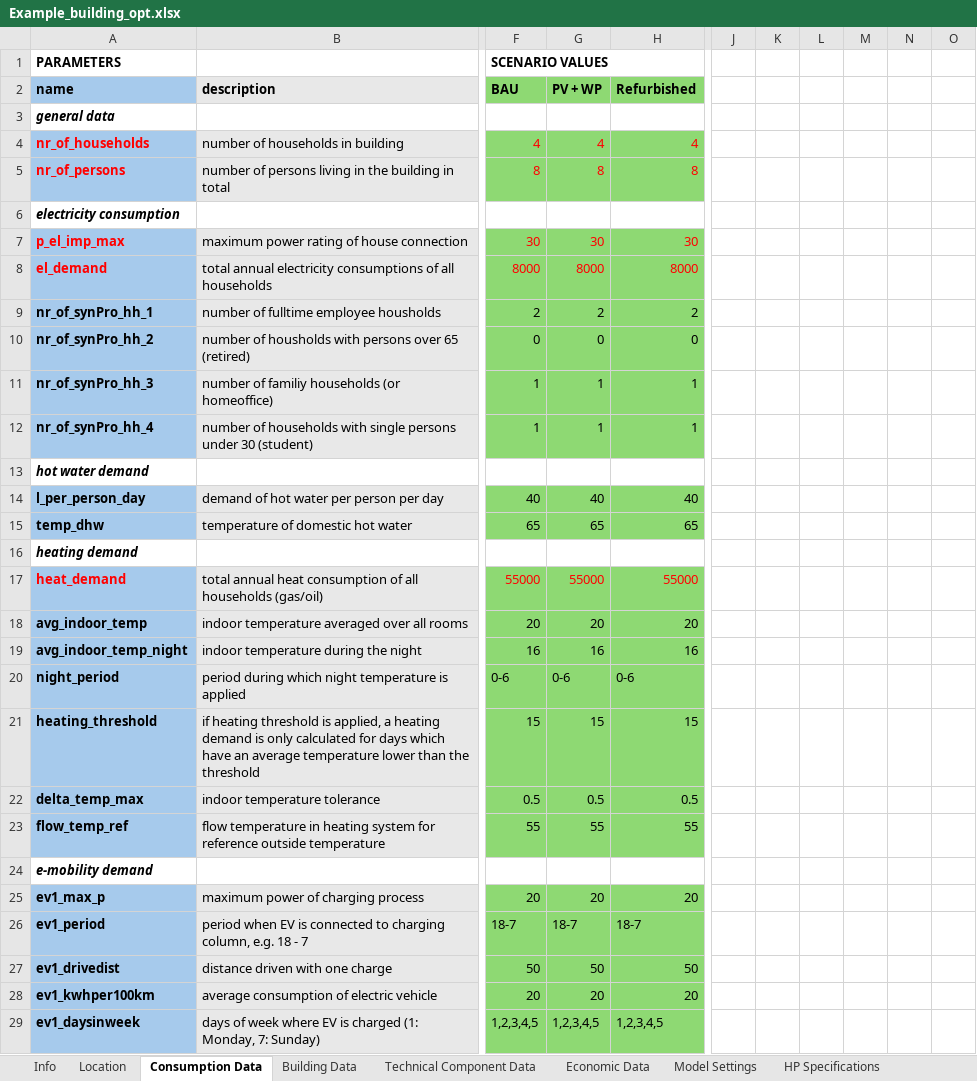
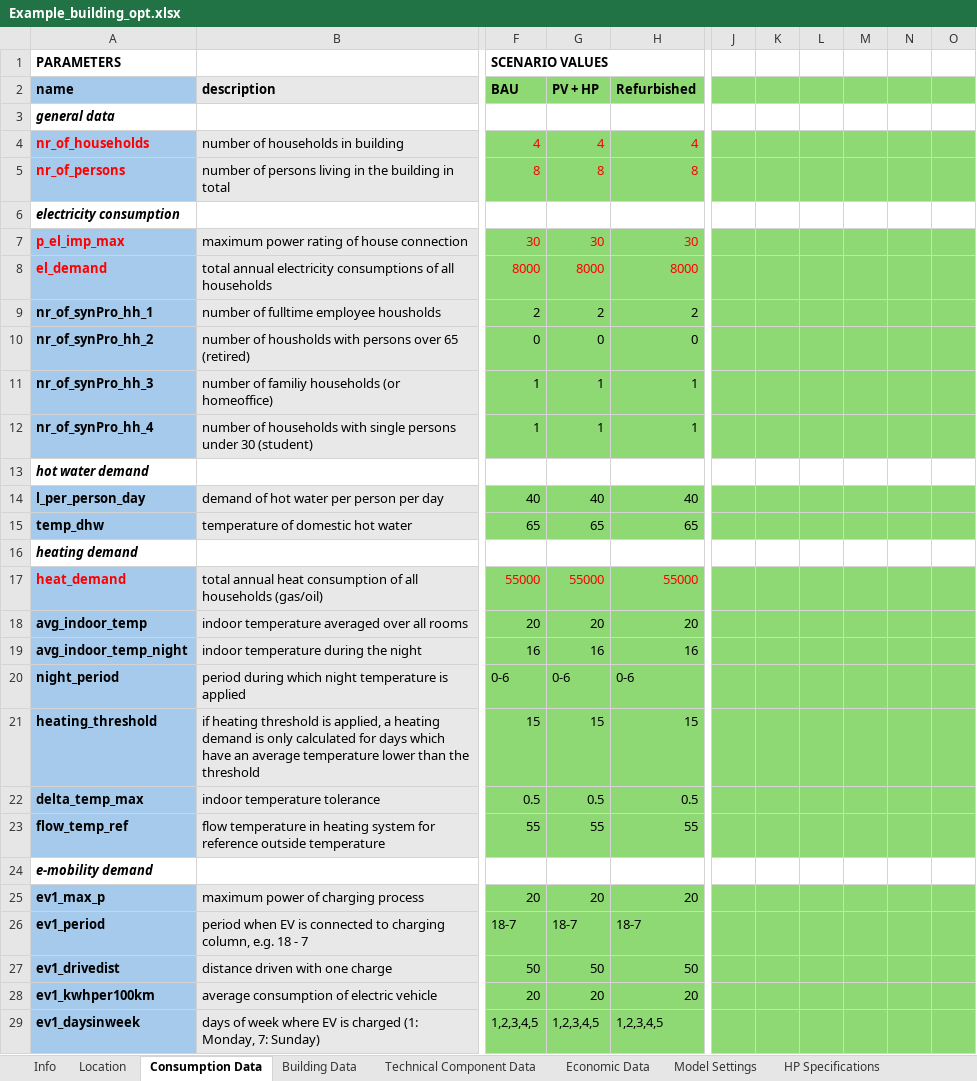
Before and after one commit to frlieri/P2Bldg, an Excel workbook: data/input/Example_building_opt.xlsx, sheet Consumption Data, drawn as a sheet; only a part is shown, gaps mark what is left out; values as stored, in another font and other column widths than the file's, no borders; charts and pictures and conditional formats not drawn; the diff covers the shown part only; the diff names each change by its address in the sheet, - before the commit and + after, or states it on an @@ line.

```diff
--- a/data/input/Example_building_opt.xlsx (sheet Consumption Data)
+++ b/data/input/Example_building_opt.xlsx (sheet Consumption Data)
-G2: PV + WP
+G2: PV + HP
-J2:O2 fill: none
+J2:O2 fill: #8ED973
-J4:O5 fill: none
+J4:O5 fill: #8ED973
-J7:O12 fill: none
+J7:O12 fill: #8ED973
-J14:O15 fill: none
+J14:O15 fill: #8ED973
-J17:O23 fill: none
+J17:O23 fill: #8ED973
-J25:O29 fill: none
+J25:O29 fill: #8ED973
```
Also changed, not shown: cell formats elsewhere in this sheet, sheet Technical Component Data, sheet Model Settings, sheet Location, sheet Economic Data, sheet Building Data, data/output/results/Example_building_opt/ClimateDataAnalysis_48.4_11.738.xlsx, data/output/results/Example_building_opt/InputData.xlsx, 12 other files.
